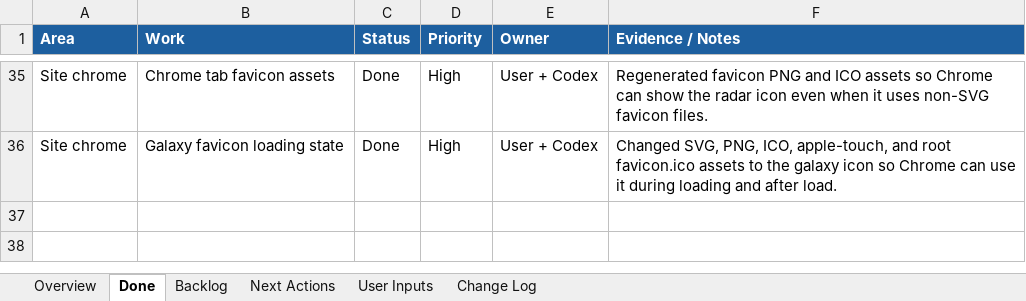
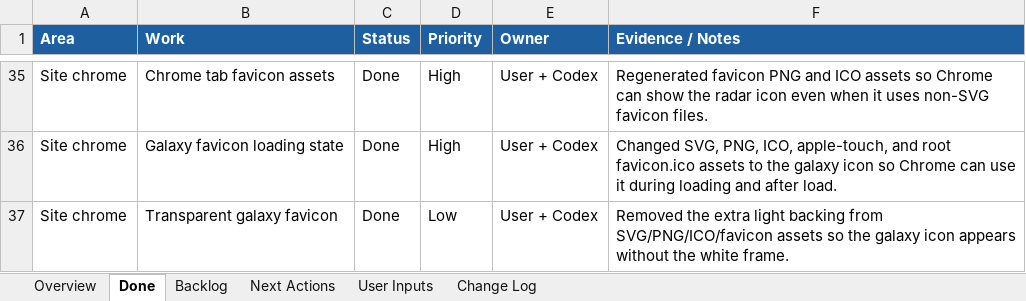
Before and after one commit to pjy5451/pjy5451.github.io, an Excel workbook: website_checklist.xlsx, sheet Done, drawn as a sheet; only a part is shown, gaps mark what is left out; values as stored, in another font and other column widths than the file's, no borders; the diff names each change by its address in the sheet, - before the commit and + after, or states it on an @@ line.

Commit message:
Remove favicon backing

```diff
--- a/website_checklist.xlsx (sheet Done)
+++ b/website_checklist.xlsx (sheet Done)
+row 37: Site chrome | Transparent galaxy favicon | Done | Low | User + Codex | Removed the extra light backing from SVG/PNG/ICO/favicon assets so the galaxy icon appears without the white frame.
```
Also changed, not shown: sheet Change Log, sheet Overview, 7 other files.
